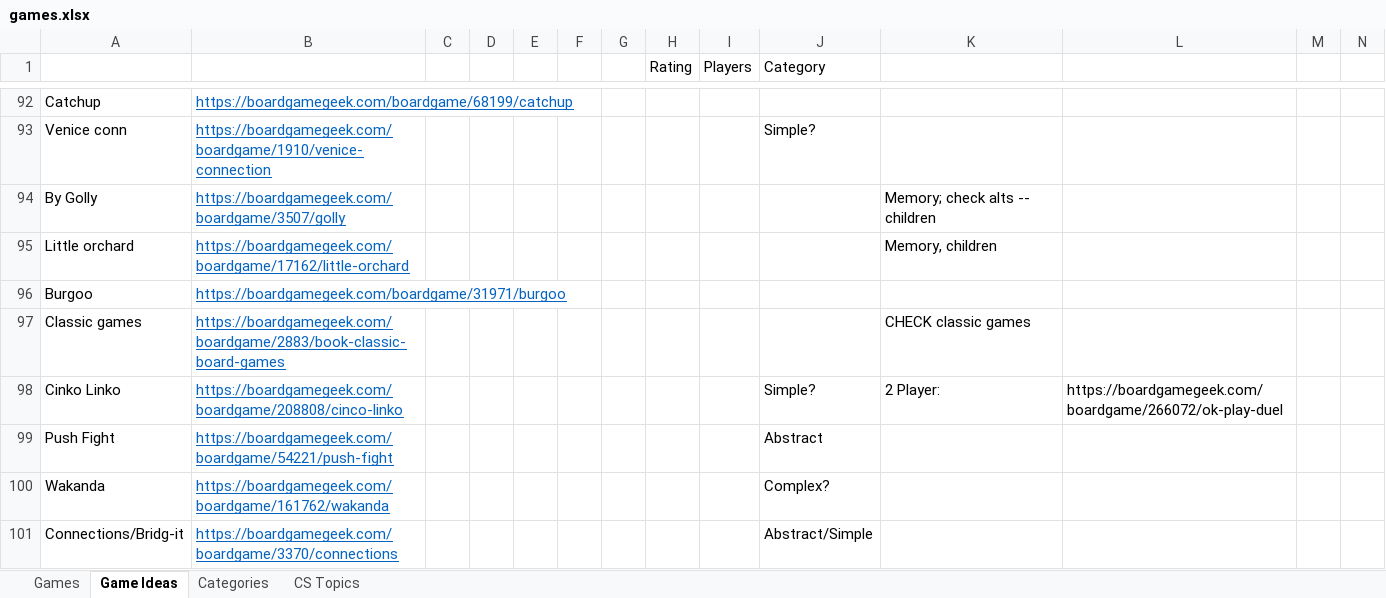
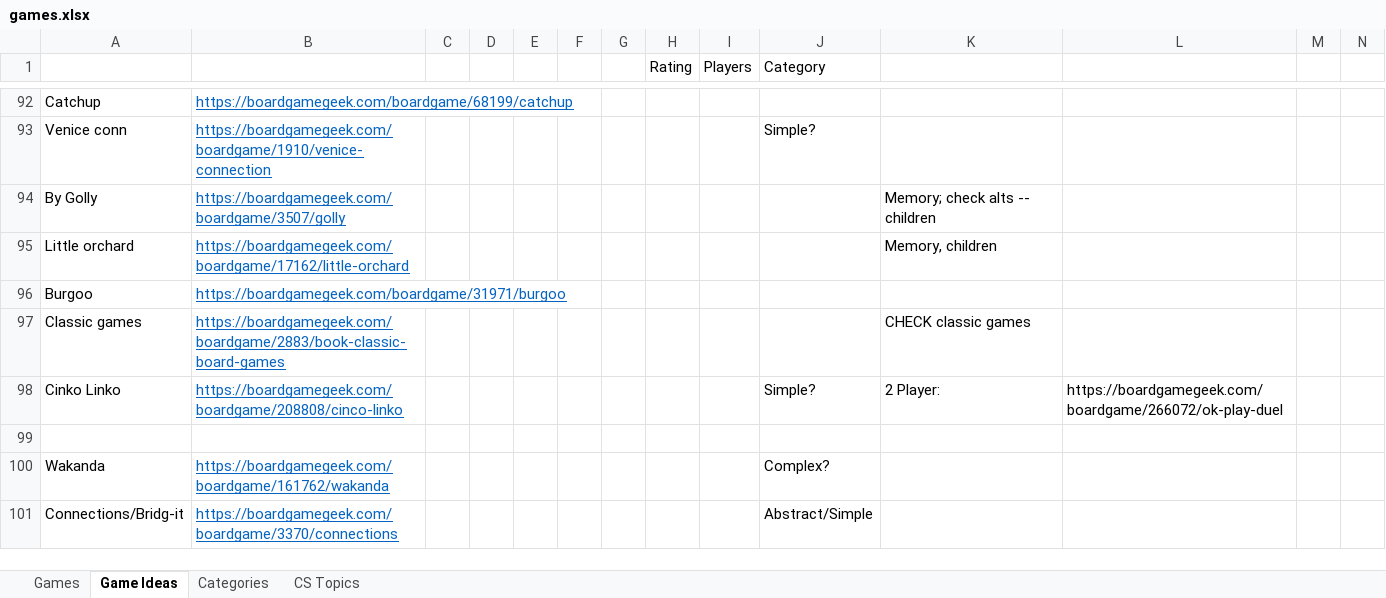
Before and after one commit to rg-software/board-games, an Excel workbook: games.xlsx, sheet Game Ideas, drawn as a sheet; only a part is shown, gaps mark what is left out; values as stored, in another font and other column widths than the file's, no borders; the diff names each change by its address in the sheet, - before the commit and + after, or states it on an @@ line.

Commit message:
index update push-fight (in progress)

```diff
--- a/games.xlsx (sheet Game Ideas)
+++ b/games.xlsx (sheet Game Ideas)
-row 99: Push Fight | https://boardgamegeek.com/boardgame/54221/push-fight |  |  |  |  |  |  |  | Abstract
+row 99: (empty)
```
Also changed, not shown: sheet Games, formulas that keep their value, 3 other files.
